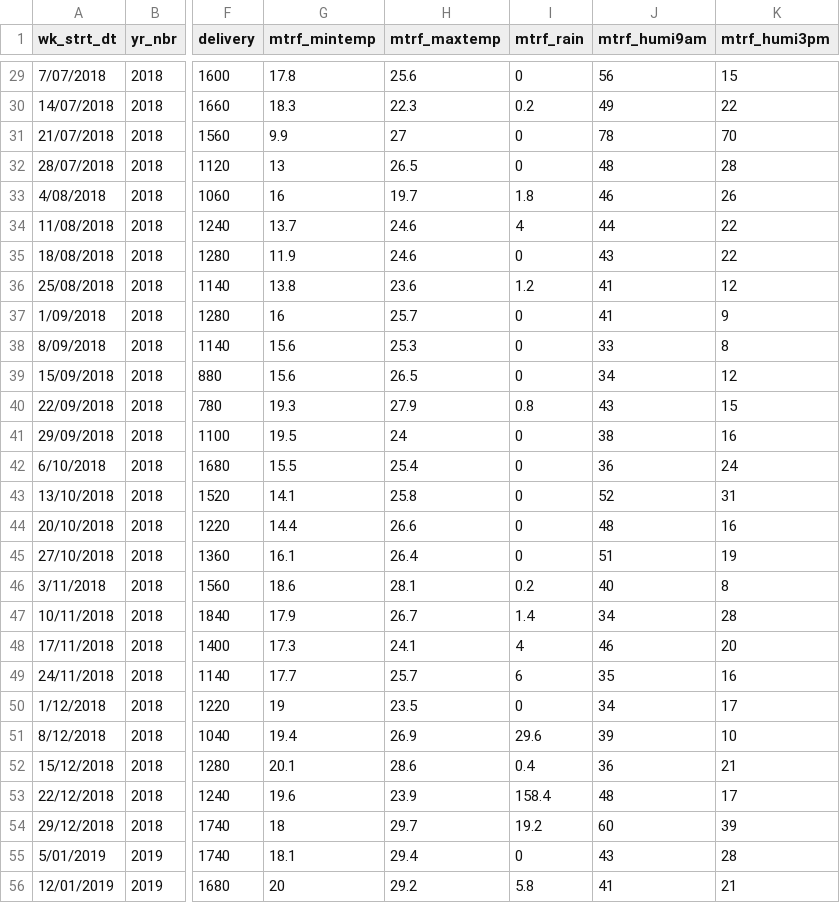
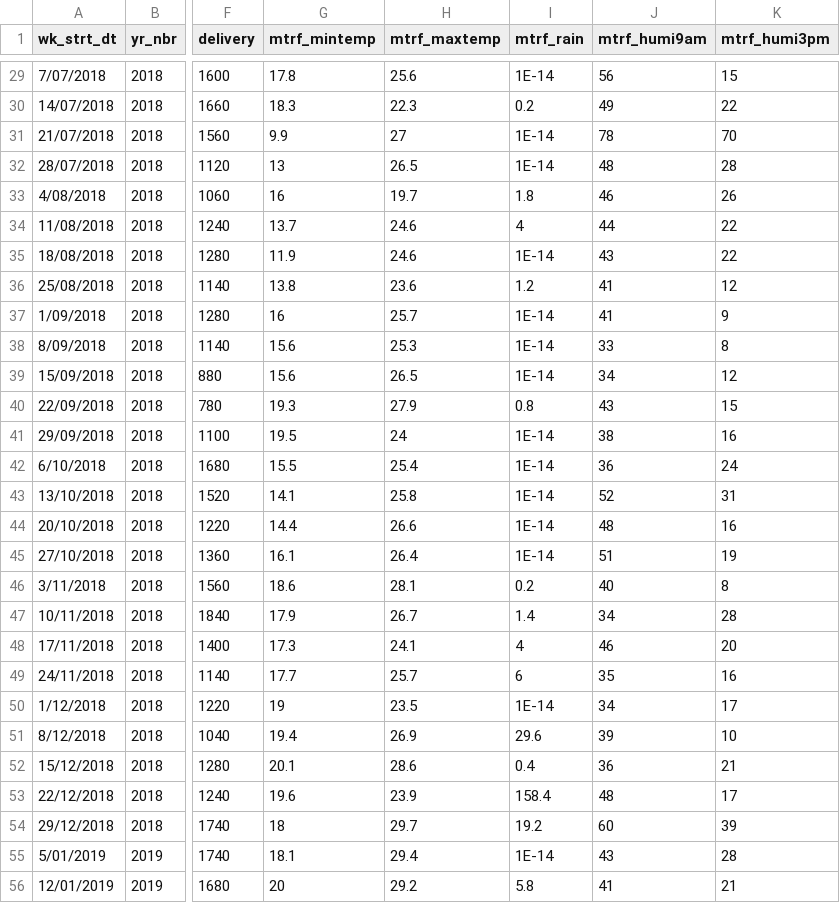
Before and after one commit to TheRobWoodgate/lightweight, a CSV file: DummyData.csv, drawn as a sheet; only a part is shown, gaps mark what is left out; the diff covers the shown part only; the diff names each change by its address in the sheet, - before the commit and + after, or states it on an @@ line.

```diff
--- a/DummyData.csv
+++ b/DummyData.csv
-I29 (mtrf_rain): 0
+I29 (mtrf_rain): 1E-14
-I31:I32 (mtrf_rain): 0
+I31:I32 (mtrf_rain): 1E-14
-I35 (mtrf_rain): 0
+I35 (mtrf_rain): 1E-14
-I37:I39 (mtrf_rain): 0
+I37:I39 (mtrf_rain): 1E-14
-I41:I45 (mtrf_rain): 0
+I41:I45 (mtrf_rain): 1E-14
-I50 (mtrf_rain): 0
+I50 (mtrf_rain): 1E-14
-I55 (mtrf_rain): 0
+I55 (mtrf_rain): 1E-14
```
Also changed, not shown: 170 edited cells elsewhere in this file.
